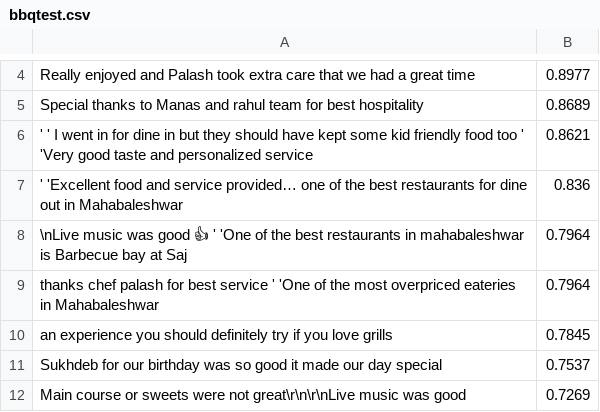
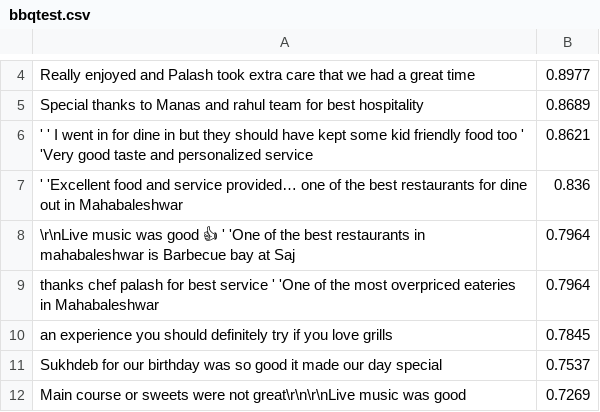
Before and after one commit to RajnandiniIngale/Help_Tourist_1, a CSV file: static/js/bbqtest.csv, drawn as a sheet; only a part is shown, gaps mark what is left out.

```diff
--- a/static/js/bbqtest.csv
+++ b/static/js/bbqtest.csv
@@ -7,3 +7,3 @@
  ' 'Excellent food and service provided… one of the best restaurants for dine out in Mahabaleshwar,0.836
-\nLive music was good 👍 ' 'One of the best restaurants in mahabaleshwar is Barbecue bay at Saj,0.7964
+\r\nLive music was good 👍 ' 'One of the best restaurants in mahabaleshwar is Barbecue bay at Saj,0.7964
  thanks chef palash for best service ' 'One of the most overpriced eateries in Mahabaleshwar,0.7964
```
Also changed, not shown: static/js/chingaritest.csv, 22 other files.
